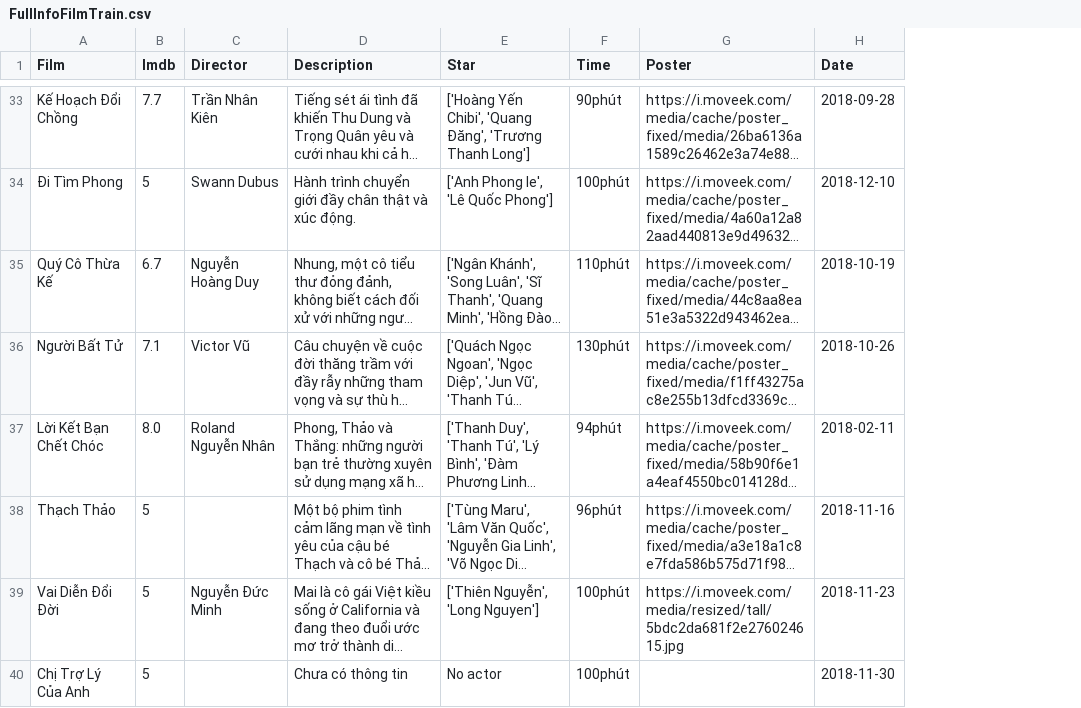
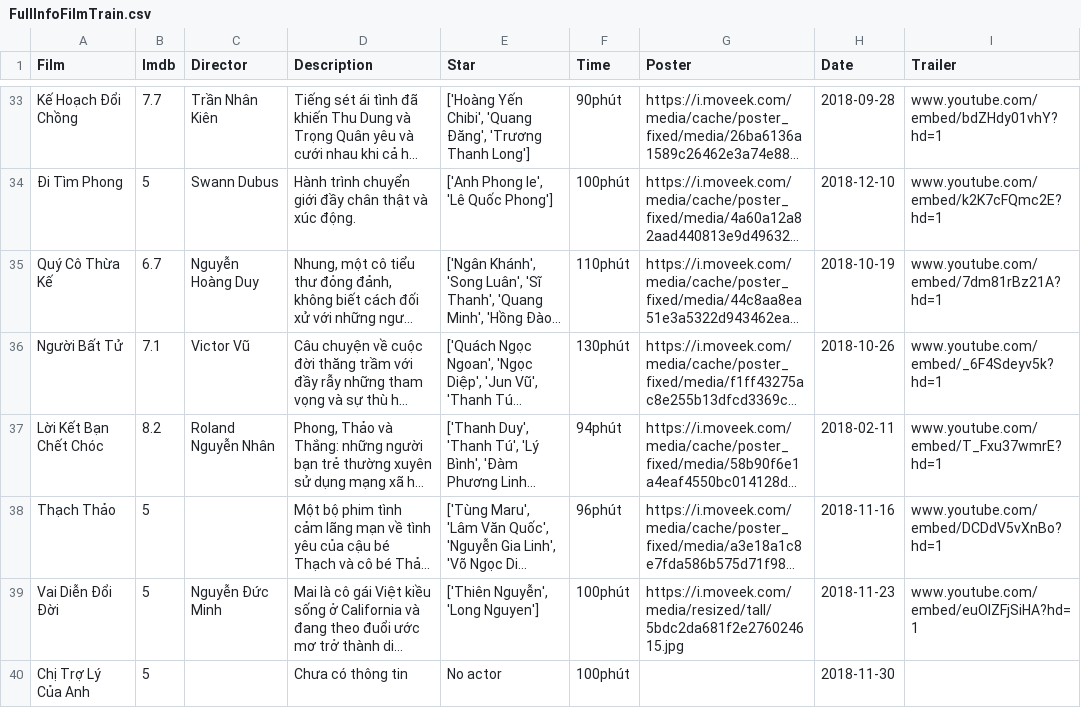
Before and after one commit to TranDucLongDUT/AI-ProjectReviewFilm, a CSV file: FullInfoFilmTrain.csv, drawn as a sheet; only a part is shown, gaps mark what is left out; long unchanged cells end in …; the diff covers the shown part only; the diff names each change by its address in the sheet, - before the commit and + after, or states it on an @@ line.

```diff
--- a/FullInfoFilmTrain.csv
+++ b/FullInfoFilmTrain.csv
+column I (Trailer), rows 33-39: www.youtube.com/embed/bdZHdy01vhY?hd=1 | www.youtube.com/embed/k2K7cFQmc2E?hd=1 | www.youtube.com/embed/7dm81rBz21A?hd=1 | www.youtube.com/embed/_6F4Sdeyv5k?hd=1 | www.youtube.com/embed/T_Fxu37wmrE?hd=1 | www.youtube.com/embed/DCDdV5vXnBo?hd=1 | www.youtube.com/embed/euOlZFjSiHA?hd=1
-B37 (Imdb): 8.0
+B37 (Imdb): 8.2
```
Also changed, not shown: 3 edited cells elsewhere in this file, data_test_2.csv, data_train_2.csv, 13 other files.
